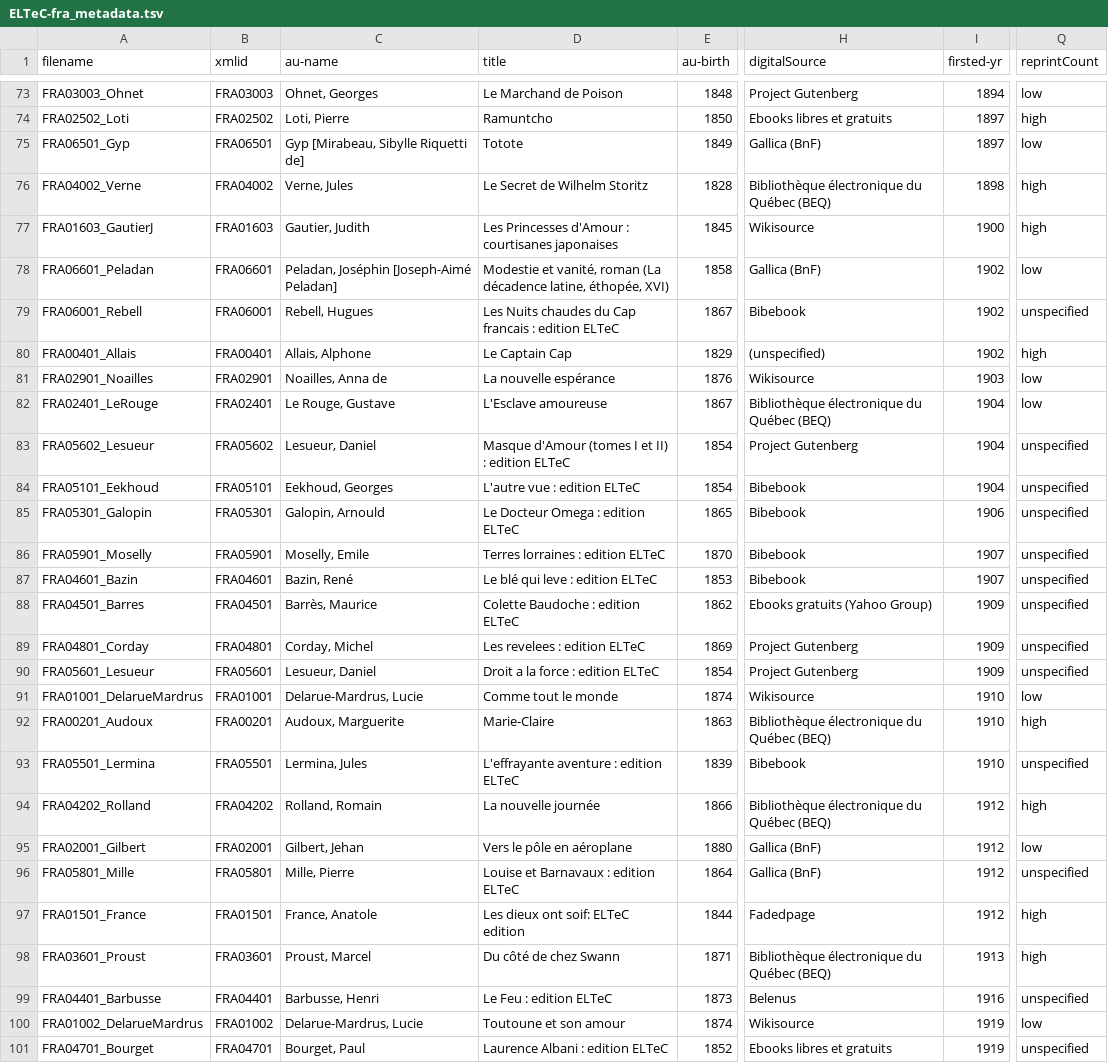
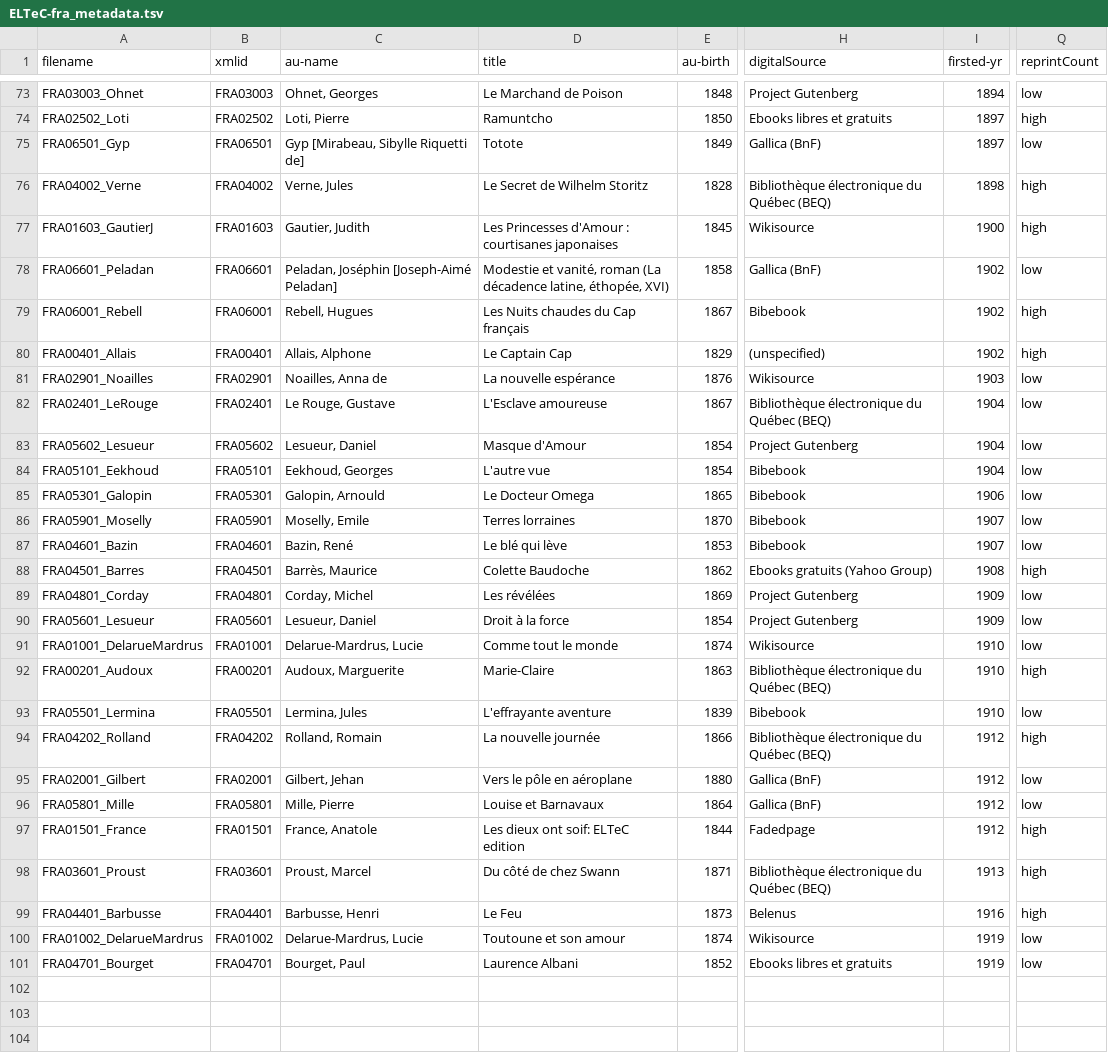
Before and after one commit to COST-ELTeC/ELTeC-fra, a TSV file: ELTeC-fra_metadata.tsv, drawn as a sheet; only a part is shown, gaps mark what is left out; the diff covers the shown part only; the diff names each change by its address in the sheet, - before the commit and + after, or states it on an @@ line.

Commit message:
All reprint counts. Updated metadata. Fixes #33.

```diff
--- a/ELTeC-fra_metadata.tsv
+++ b/ELTeC-fra_metadata.tsv
-D79 (title): Les Nuits chaudes du Cap francais : edition ELTeC
+D79 (title): Les Nuits chaudes du Cap français
-Q79 (reprintCount): unspecified
+Q79 (reprintCount): high
-D83 (title): Masque d'Amour (tomes I et II) : edition ELTeC
+D83 (title): Masque d'Amour
-Q83:Q87 (reprintCount): unspecified
+Q83:Q87 (reprintCount): low
-D84 (title): L'autre vue : edition ELTeC
+D84 (title): L'autre vue
-D85 (title): Le Docteur Omega : edition ELTeC
+D85 (title): Le Docteur Omega
-D86 (title): Terres lorraines : edition ELTeC
+D86 (title): Terres lorraines
-D87 (title): Le blé qui leve : edition ELTeC
+D87 (title): Le blé qui lève
-D88 (title): Colette Baudoche : edition ELTeC
+D88 (title): Colette Baudoche
-I88 (firsted-yr): 1909
+I88 (firsted-yr): 1908
-Q88 (reprintCount): unspecified
+Q88 (reprintCount): high
-D89 (title): Les revelees : edition ELTeC
+D89 (title): Les révélées
-Q89:Q90 (reprintCount): unspecified
+Q89:Q90 (reprintCount): low
-D90 (title): Droit a la force : edition ELTeC
+D90 (title): Droit à la force
-D93 (title): L'effrayante aventure : edition ELTeC
+D93 (title): L'effrayante aventure
-Q93 (reprintCount): unspecified
+Q93 (reprintCount): low
-D96 (title): Louise et Barnavaux : edition ELTeC
+D96 (title): Louise et Barnavaux
-Q96 (reprintCount): unspecified
+Q96 (reprintCount): low
-D99 (title): Le Feu : edition ELTeC
+D99 (title): Le Feu
-Q99 (reprintCount): unspecified
+Q99 (reprintCount): high
-D101 (title): Laurence Albani : edition ELTeC
+D101 (title): Laurence Albani
-Q101 (reprintCount): unspecified
+Q101 (reprintCount): low
```
Also changed, not shown: 3 added rows, 3 removed rows, 3 moved rows and 6 edited cells elsewhere in this file, 31 other files.
